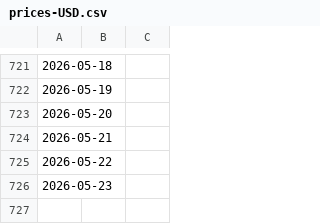
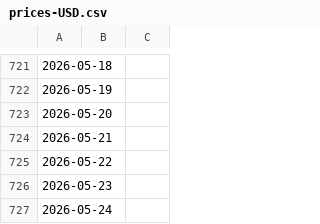
Before and after one commit to mrrern/merida-june-6-2024, a CSV file: prices-USD.csv, drawn as a sheet; only a part is shown, gaps mark what is left out.

```diff
--- a/prices-USD.csv
+++ b/prices-USD.csv
@@ -726 +726,2 @@
 2026-05-23,
+2026-05-24,
```
